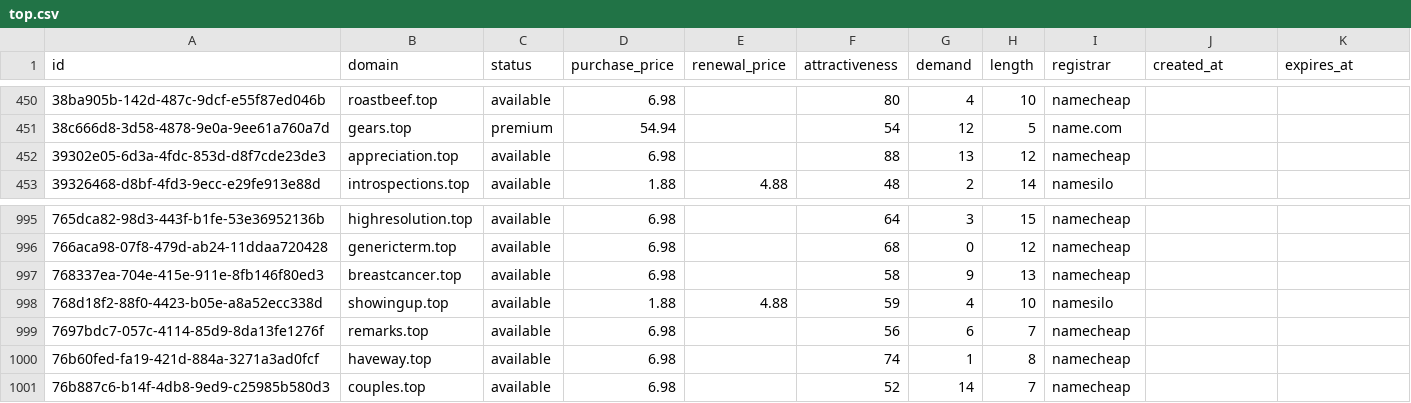
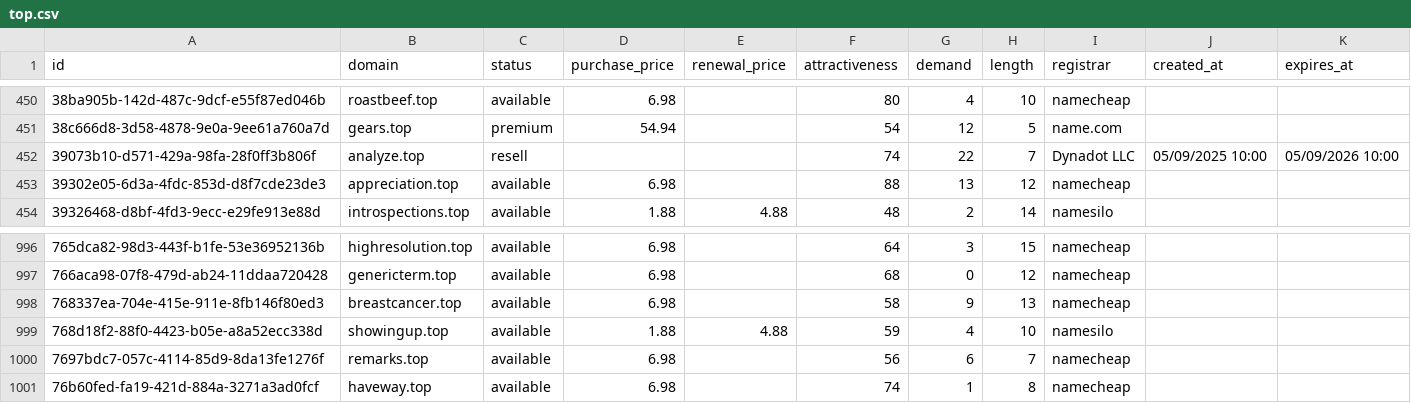
Before and after one commit to UniqueDomains/top-oneword-domains, a CSV file: top.csv, drawn as a sheet; only a part is shown, gaps mark what is left out; removed rows and columns are numbered as before the commit, all else as after; the diff names each change by its address in the sheet, - before the commit and + after, or states it on an @@ line.

Commit message:
Domains update

```diff
--- a/top.csv
+++ b/top.csv
+row 452: 39073b10-d571-429a-98fa-28f0ff3b806f | analyze.top | resell |  |  | 74 | 22 | 7 | Dynadot LLC | 05/09/2025 10:00 | 05/09/2026 10:00
-row 1001: 76b887c6-b14f-4db8-9ed9-c25985b580d3 | couples.top | available | 6.98 |  | 52 | 14 | 7 | namecheap
```
Also changed, not shown: 4 other files.
